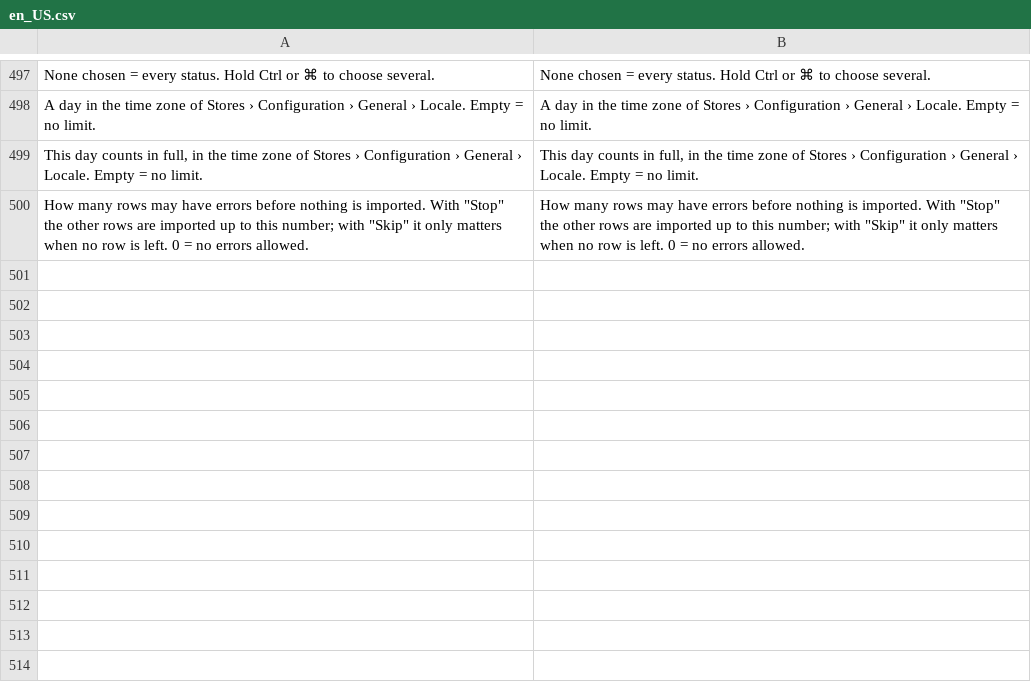
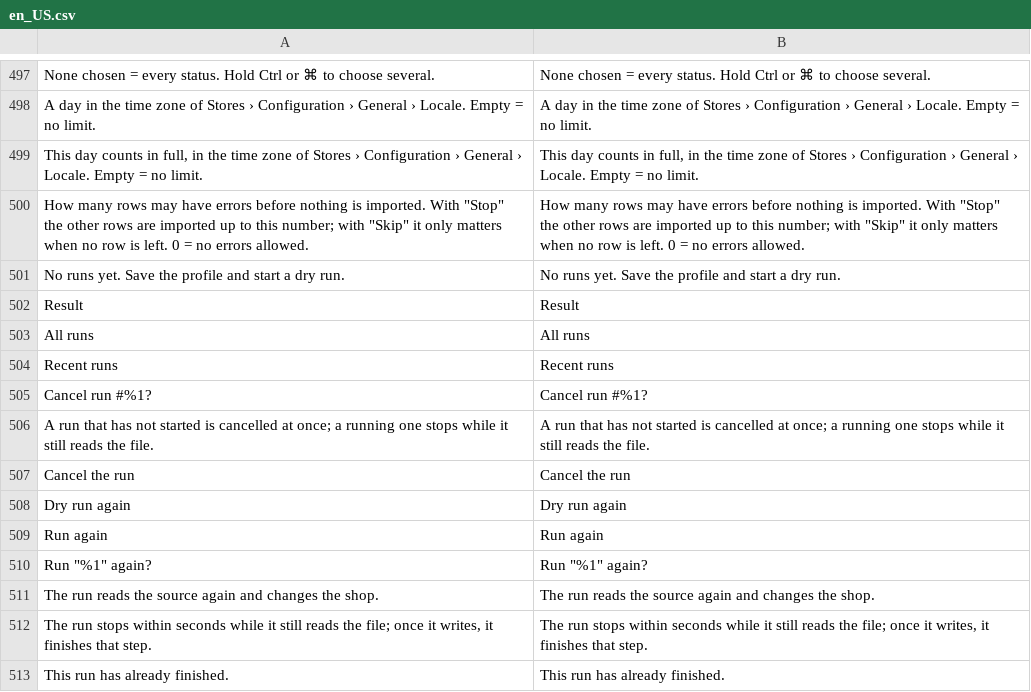
Before and after one commit to iranimij/openimport, a CSV file: i18n/en_US.csv, drawn as a sheet; only a part is shown, gaps mark what is left out; the diff names each change by its address in the sheet, - before the commit and + after, or states it on an @@ line.

```diff
--- a/i18n/en_US.csv
+++ b/i18n/en_US.csv
+row 501: No runs yet. Save the profile and start a dry run. | No runs yet. Save the profile and start a dry run.
+row 502: Result | Result
+row 503: All runs | All runs
+row 504: Recent runs | Recent runs
+row 505: Cancel run #%1? | Cancel run #%1?
+row 506: A run that has not started is cancelled at once; a running one stops while it still reads the file. | A run that has not started is cancelled at once; a running one stops while it still reads the file.
+row 507: Cancel the run | Cancel the run
+row 508: Dry run again | Dry run again
+row 509: Run again | Run again
+row 510: Run "%1" again? | Run "%1" again?
+row 511: The run reads the source again and changes the shop. | The run reads the source again and changes the shop.
+row 512: The run stops within seconds while it still reads the file; once it writes, it finishes that step. | The run stops within seconds while it still reads the file; once it writes, it finishes that step.
+row 513: This run has already finished. | This run has already finished.
```
Also changed, not shown: i18n/de_DE.csv, 17 other files.
